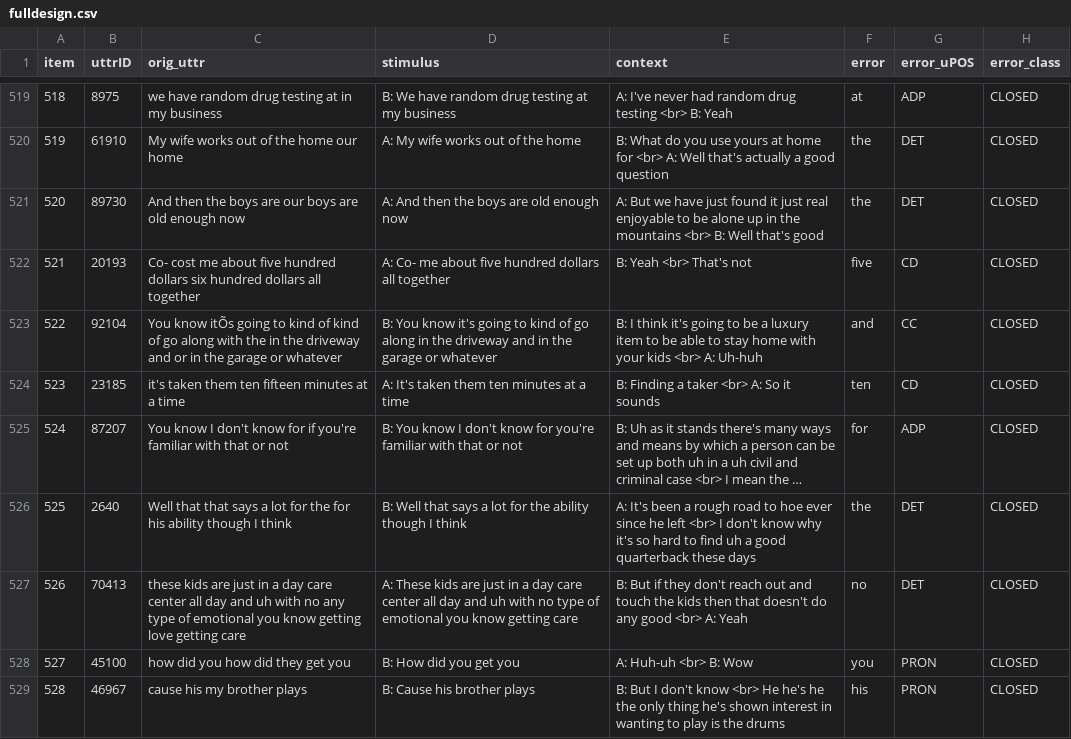
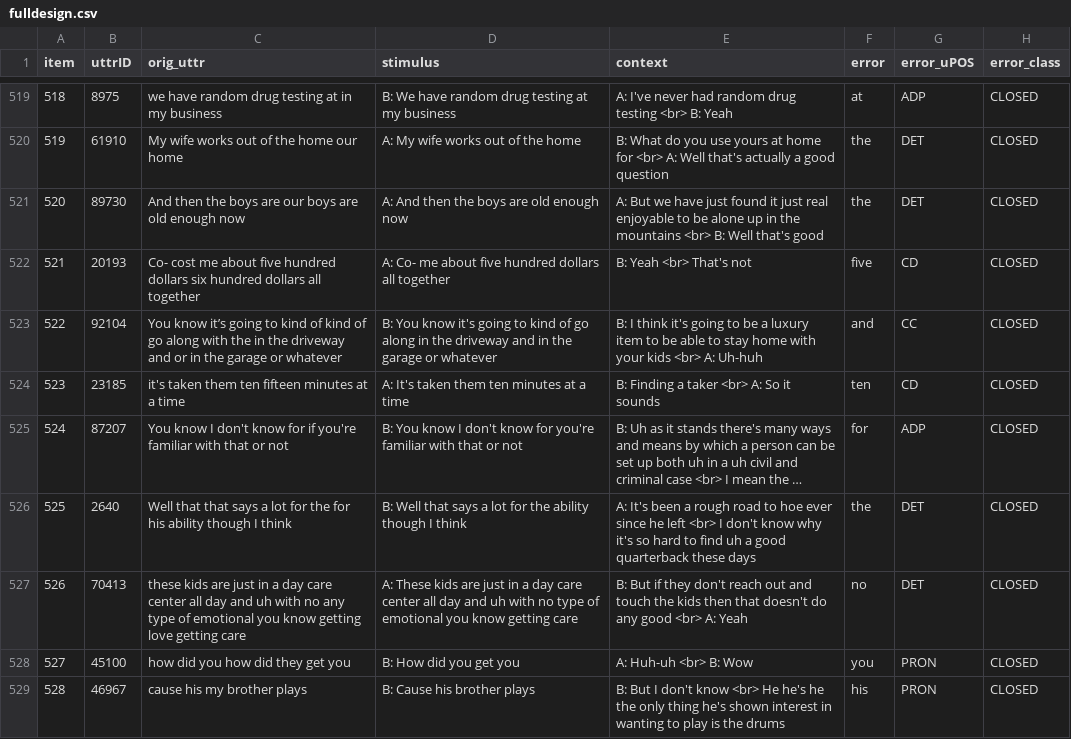
Before and after one commit to goldengua/sentence_correction_1, a CSV file: chunk_includes/fulldesign.csv, drawn as a sheet; only a part is shown, gaps mark what is left out; long unchanged cells end in …; the diff names each change by its address in the sheet, - before the commit and + after, or states it on an @@ line.

Commit message:
Add files via upload

```diff
--- a/chunk_includes/fulldesign.csv
+++ b/chunk_includes/fulldesign.csv
-C523 (orig_uttr): You know itÕs going to…
+C523 (orig_uttr): You know it’s going to…
```
